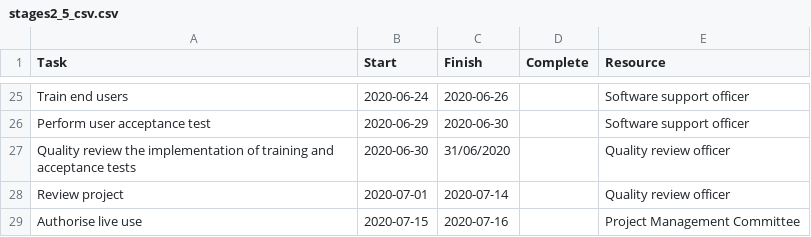
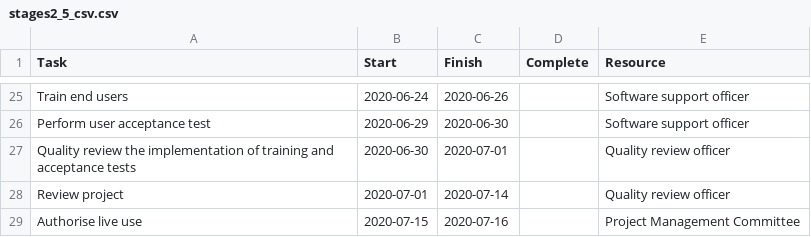
Before and after one commit to waqii/PM-Gannt, a CSV file: stages2_5_csv.csv, drawn as a sheet; only a part is shown, gaps mark what is left out.

Commit message:
Update stages2_5_csv.csv

```diff
--- a/stages2_5_csv.csv
+++ b/stages2_5_csv.csv
@@ -26,3 +26,3 @@ Train end users,2020-06-24,2020-06-26,,Software support officer
 Perform user acceptance test,2020-06-29,2020-06-30,,Software support officer
-Quality review the implementation of training and acceptance tests,2020-06-30,31/06/2020,,Quality review officer
+Quality review the implementation of training and acceptance tests,2020-06-30,2020-07-01,,Quality review officer
 Review project,2020-07-01,2020-07-14,,Quality review officer
```
